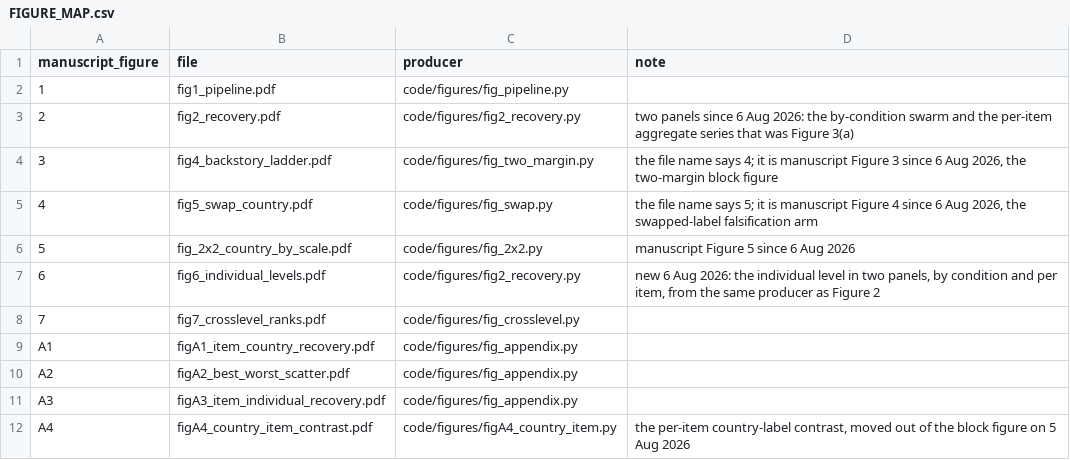
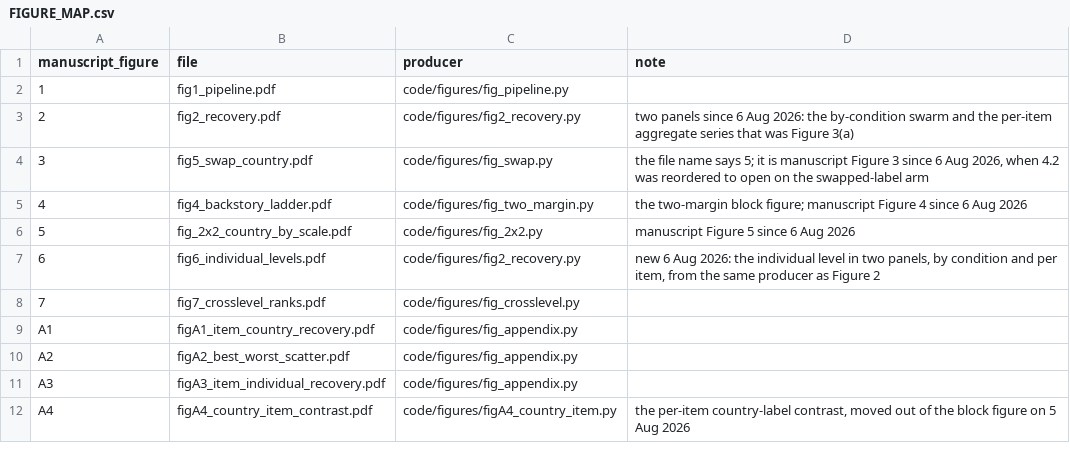
Before and after one commit to chuyao-wang/silicon-replication, a CSV file: results/figures/FIGURE_MAP.csv, drawn as a sheet; removed rows and columns are numbered as before the commit, all else as after; the diff names each change by its address in the sheet, - before the commit and + after, or states it on an @@ line.

```diff
--- a/results/figures/FIGURE_MAP.csv
+++ b/results/figures/FIGURE_MAP.csv
-row 4: 3 | fig4_backstory_ladder.pdf | code/figures/fig_two_margin.py | the file name says 4; it is manuscript Figure 3 since 6 Aug 2026, the two-margin block figure
@@ column A (manuscript_figure) renumbered in row 4 @@
-D4 (note): …manuscript Figure 4 since 6 Aug 2026, the swapped-label falsification arm
+D4 (note): …manuscript Figure 3 since 6 Aug 2026, when 4.2 was reordered to open on the swapped-label arm
+row 5: 4 | fig4_backstory_ladder.pdf | code/figures/fig_two_margin.py | the two-margin block figure; manuscript Figure 4 since 6 Aug 2026
```
Also changed, not shown: 4 other files.
